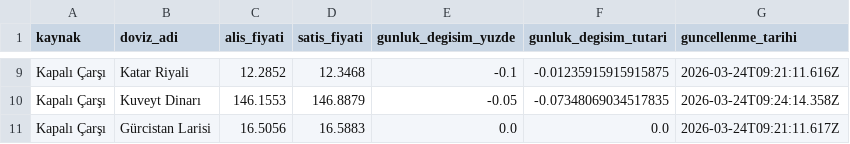
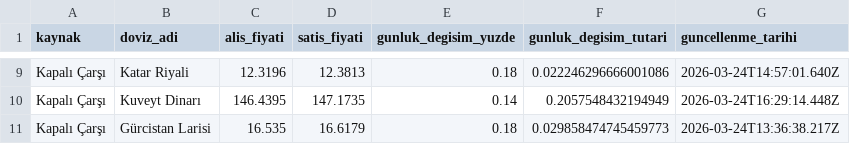
Before and after one commit to 0x5864/finre, a CSV file: data/doviz_kapali_carsi_2026-03-24.csv, drawn as a sheet; only a part is shown, gaps mark what is left out; the diff covers the shown part only; the diff names each change by its address in the sheet, - before the commit and + after, or states it on an @@ line.

```diff
--- a/data/doviz_kapali_carsi_2026-03-24.csv
+++ b/data/doviz_kapali_carsi_2026-03-24.csv
-C9 (alis_fiyati): 12.2852
+C9 (alis_fiyati): 12.3196
-D9 (satis_fiyati): 12.3468
+D9 (satis_fiyati): 12.3813
-E9 (gunluk_degisim_yuzde): -0.1
+E9 (gunluk_degisim_yuzde): 0.18
-F9 (gunluk_degisim_tutari): -0.01235915915915875
+F9 (gunluk_degisim_tutari): 0.022246296666001086
-G9 (guncellenme_tarihi): 2026-03-24T09:21:11.616Z
+G9 (guncellenme_tarihi): 2026-03-24T14:57:01.640Z
-C10 (alis_fiyati): 146.1553
+C10 (alis_fiyati): 146.4395
-D10 (satis_fiyati): 146.8879
+D10 (satis_fiyati): 147.1735
-E10 (gunluk_degisim_yuzde): -0.05
+E10 (gunluk_degisim_yuzde): 0.14
-F10 (gunluk_degisim_tutari): -0.07348069034517835
+F10 (gunluk_degisim_tutari): 0.2057548432194949
-G10 (guncellenme_tarihi): 2026-03-24T09:24:14.358Z
+G10 (guncellenme_tarihi): 2026-03-24T16:29:14.448Z
-C11 (alis_fiyati): 16.5056
+C11 (alis_fiyati): 16.535
-D11 (satis_fiyati): 16.5883
+D11 (satis_fiyati): 16.6179
-E11 (gunluk_degisim_yuzde): 0.0
+E11 (gunluk_degisim_yuzde): 0.18
-F11 (gunluk_degisim_tutari): 0.0
+F11 (gunluk_degisim_tutari): 0.029858474745459773
-G11 (guncellenme_tarihi): 2026-03-24T09:21:11.617Z
+G11 (guncellenme_tarihi): 2026-03-24T13:36:38.217Z
```
Also changed, not shown: 31 edited cells elsewhere in this file, data/altin_kapali_carsi_2026-03-24.csv, 11 other files.
